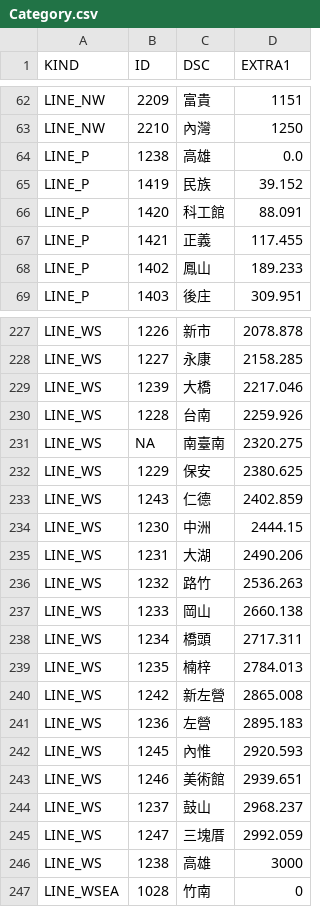
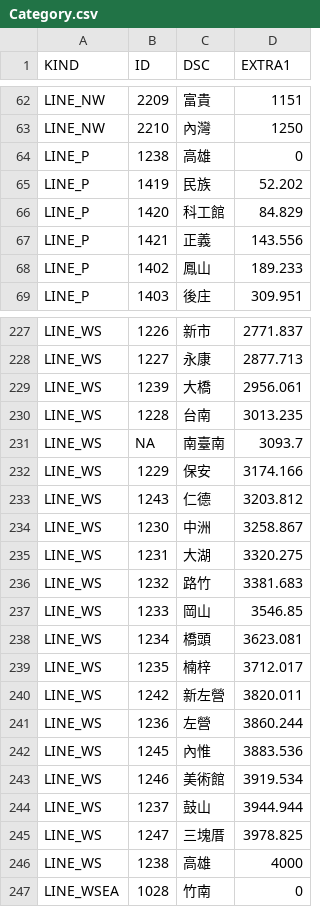
Before and after one commit to billy1125/TRA_time_space_diagram, a CSV file: CSV/Category.csv, drawn as a sheet; only a part is shown, gaps mark what is left out; the diff covers the shown part only; the diff names each change by its address in the sheet, - before the commit and + after, or states it on an @@ line.

```diff
--- a/CSV/Category.csv
+++ b/CSV/Category.csv
-D64 (EXTRA1): 0.0
+D64 (EXTRA1): 0
-D65 (EXTRA1): 39.152
+D65 (EXTRA1): 52.202
-D66 (EXTRA1): 88.091
+D66 (EXTRA1): 84.829
-D67 (EXTRA1): 117.455
+D67 (EXTRA1): 143.556
-D227 (EXTRA1): 2078.878
+D227 (EXTRA1): 2771.837
-D228 (EXTRA1): 2158.285
+D228 (EXTRA1): 2877.713
-D229 (EXTRA1): 2217.046
+D229 (EXTRA1): 2956.061
-D230 (EXTRA1): 2259.926
+D230 (EXTRA1): 3013.235
-D231 (EXTRA1): 2320.275
+D231 (EXTRA1): 3093.7
-D232 (EXTRA1): 2380.625
+D232 (EXTRA1): 3174.166
-D233 (EXTRA1): 2402.859
+D233 (EXTRA1): 3203.812
-D234 (EXTRA1): 2444.15
+D234 (EXTRA1): 3258.867
-D235 (EXTRA1): 2490.206
+D235 (EXTRA1): 3320.275
-D236 (EXTRA1): 2536.263
+D236 (EXTRA1): 3381.683
-D237 (EXTRA1): 2660.138
+D237 (EXTRA1): 3546.85
-D238 (EXTRA1): 2717.311
+D238 (EXTRA1): 3623.081
-D239 (EXTRA1): 2784.013
+D239 (EXTRA1): 3712.017
-D240 (EXTRA1): 2865.008
+D240 (EXTRA1): 3820.011
-D241 (EXTRA1): 2895.183
+D241 (EXTRA1): 3860.244
-D242 (EXTRA1): 2920.593
+D242 (EXTRA1): 3883.536
-D243 (EXTRA1): 2939.651
+D243 (EXTRA1): 3919.534
-D244 (EXTRA1): 2968.237
+D244 (EXTRA1): 3944.944
-D245 (EXTRA1): 2992.059
+D245 (EXTRA1): 3978.825
-D246 (EXTRA1): 3000
+D246 (EXTRA1): 4000
```
Also changed, not shown: 27 edited cells elsewhere in this file, CSV/Stations.csv.
